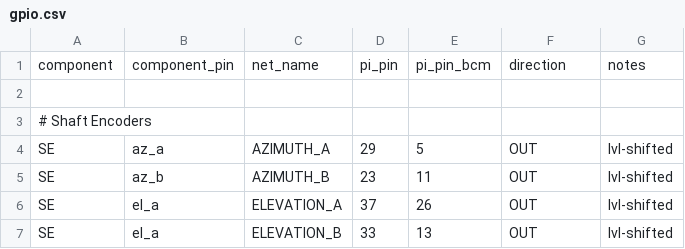
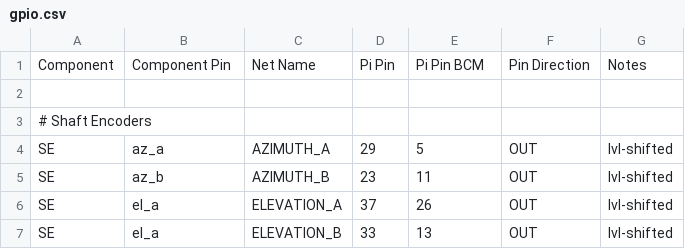
Before and after one commit to GlenNicholls/solar_tracking_project, a CSV file: runner/gpio.csv, drawn as a sheet; only a part is shown; removed rows and columns are numbered as before the commit, all else as after; the diff names each change by its address in the sheet, - before the commit and + after, or states it on an @@ line.

```diff
--- a/runner/gpio.csv
+++ b/runner/gpio.csv
-row 1: component | component_pin | net_name | pi_pin | pi_pin_bcm | direction | notes
+row 1: Component | Component Pin | Net Name | Pi Pin | Pi Pin BCM | Pin Direction | Notes
```
Also changed, not shown: 2 other files.
